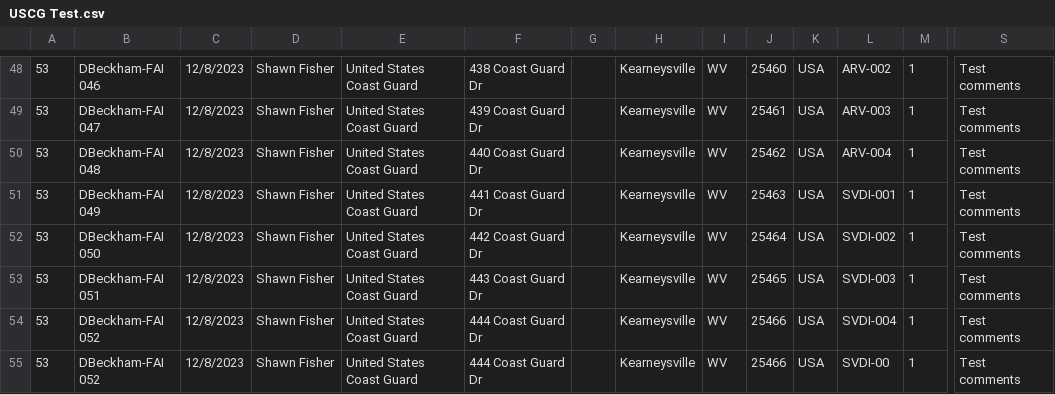
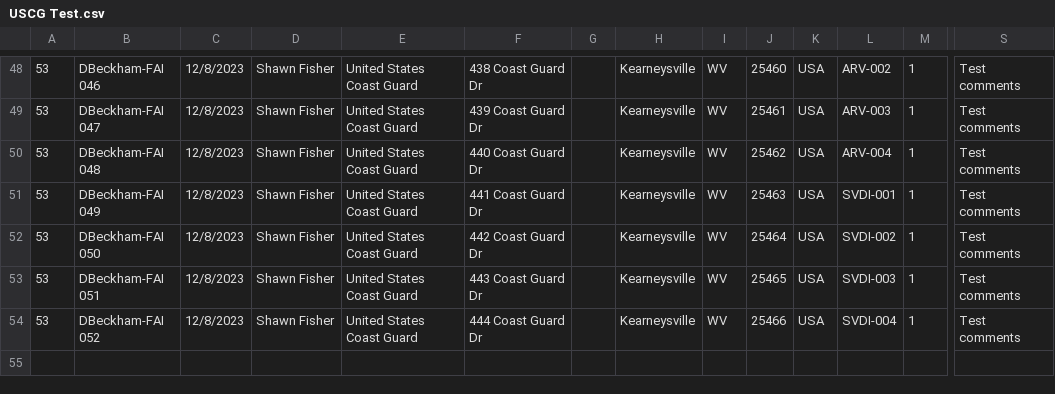
Before and after one commit to DustanBaker/Order-Converter, a CSV file: USCG Test.csv, drawn as a sheet; only a part is shown, gaps mark what is left out; rows hold the shown columns only; the diff names each change by its address in the sheet, - before the commit and + after, or states it on an @@ line.

```diff
--- a/USCG Test.csv
+++ b/USCG Test.csv
-row 55: 53 | DBeckham-FAI 052 | 12/8/2023 | Shawn Fisher | United States Coast Guard | 444 Coast Guard Dr |  | Kearneysville | WV | 25466 | USA | SVDI-00 | 1 | Test comments
```
Also changed, not shown: 2 other files.
